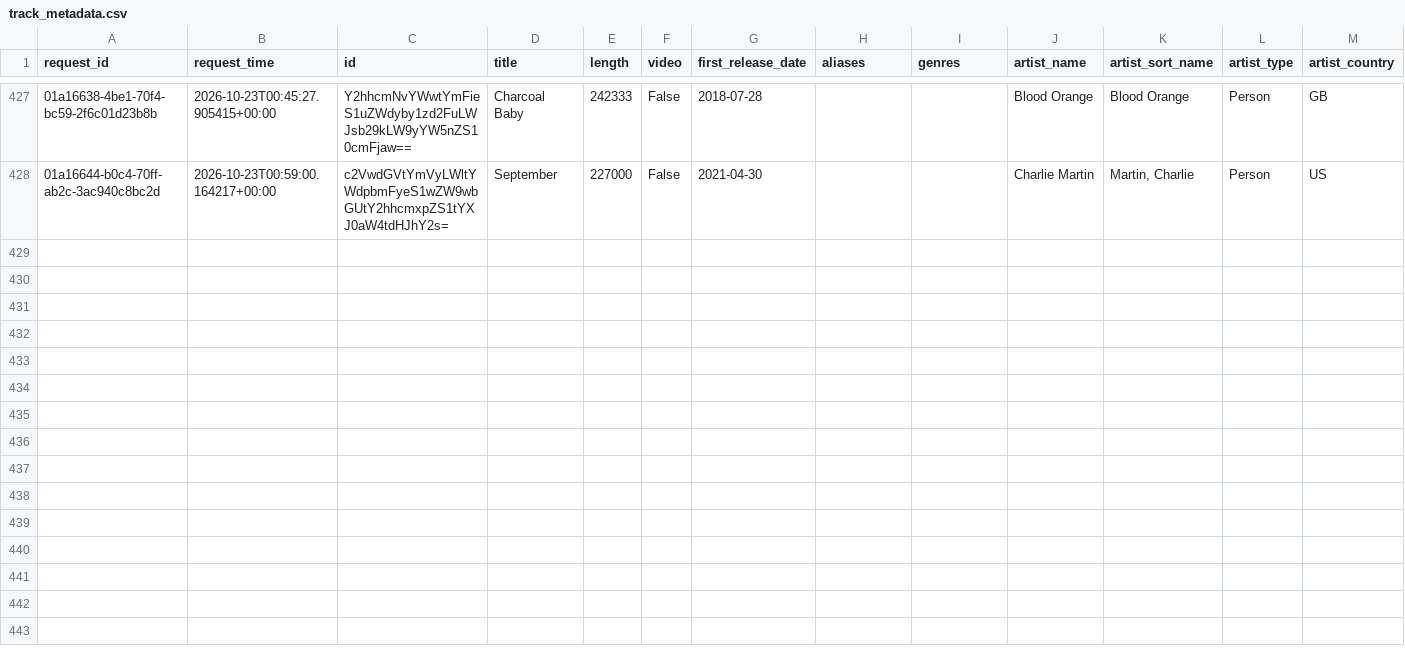
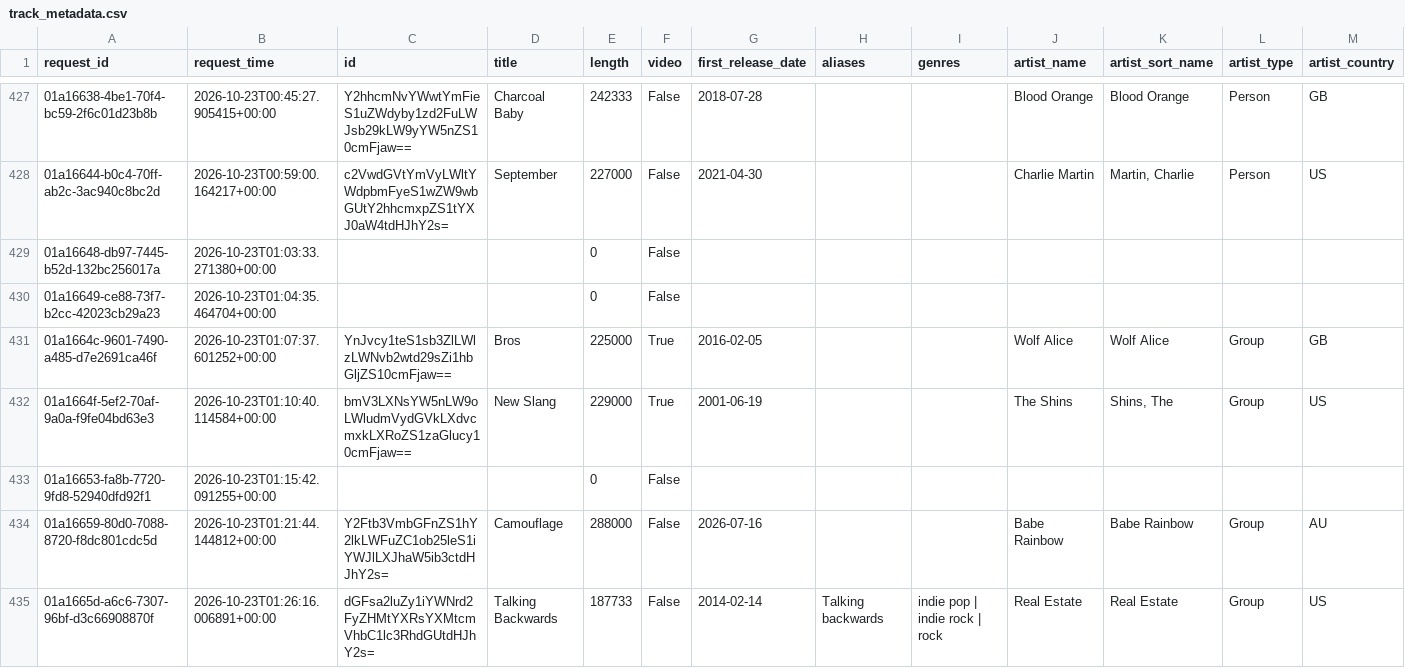
Before and after one commit to jdmremi/kcpr, a CSV file: track_metadata.csv, drawn as a sheet; only a part is shown, gaps mark what is left out; rows hold the shown columns only; the diff covers the shown part only; the diff names each change by its address in the sheet, - before the commit and + after, or states it on an @@ line.

```diff
--- a/track_metadata.csv
+++ b/track_metadata.csv
+row 429: 01a16648-db97-7445-b52d-132bc256017a | 2026-10-23T01:03:33.271380+00:00 |  |  | 0 | False
+row 430: 01a16649-ce88-73f7-b2cc-42023cb29a23 | 2026-10-23T01:04:35.464704+00:00 |  |  | 0 | False
+row 431: 01a1664c-9601-7490-a485-d7e2691ca46f | 2026-10-23T01:07:37.601252+00:00 | YnJvcy1teS1sb3ZlLWlzLWNvb2wtd29sZi1hbGljZS10cmFjaw== | Bros | 225000 | True | 2016-02-05 |  |  | Wolf Alice | Wolf Alice | Group | GB
+row 432: 01a1664f-5ef2-70af-9a0a-f9fe04bd63e3 | 2026-10-23T01:10:40.114584+00:00 | bmV3LXNsYW5nLW9oLWludmVydGVkLXdvcmxkLXRoZS1zaGlucy10cmFjaw== | New Slang | 229000 | True | 2001-06-19 |  |  | The Shins | Shins, The | Group | US
+row 433: 01a16653-fa8b-7720-9fd8-52940dfd92f1 | 2026-10-23T01:15:42.091255+00:00 |  |  | 0 | False
+row 434: 01a16659-80d0-7088-8720-f8dc801cdc5d | 2026-10-23T01:21:44.144812+00:00 | Y2Ftb3VmbGFnZS1hY2lkLWFuZC1ob25leS1iYWJlLXJhaW5ib3ctdHJhY2s= | Camouflage | 288000 | False | 2026-07-16 |  |  | Babe Rainbow | Babe Rainbow | Group | AU
+row 435: 01a1665d-a6c6-7307-96bf-d3c66908870f | 2026-10-23T01:26:16.006891+00:00 | dGFsa2luZy1iYWNrd2FyZHMtYXRsYXMtcmVhbC1lc3RhdGUtdHJhY2s= | Talking Backwards | 187733 | False | 2014-02-14 | Talking backwards | indie pop | indie rock | rock | Real Estate | Real Estate | Group | US
```
Also changed, not shown: 6 added rows elsewhere in this file, now_playing.csv, track_analysis.csv, 1 other file.
